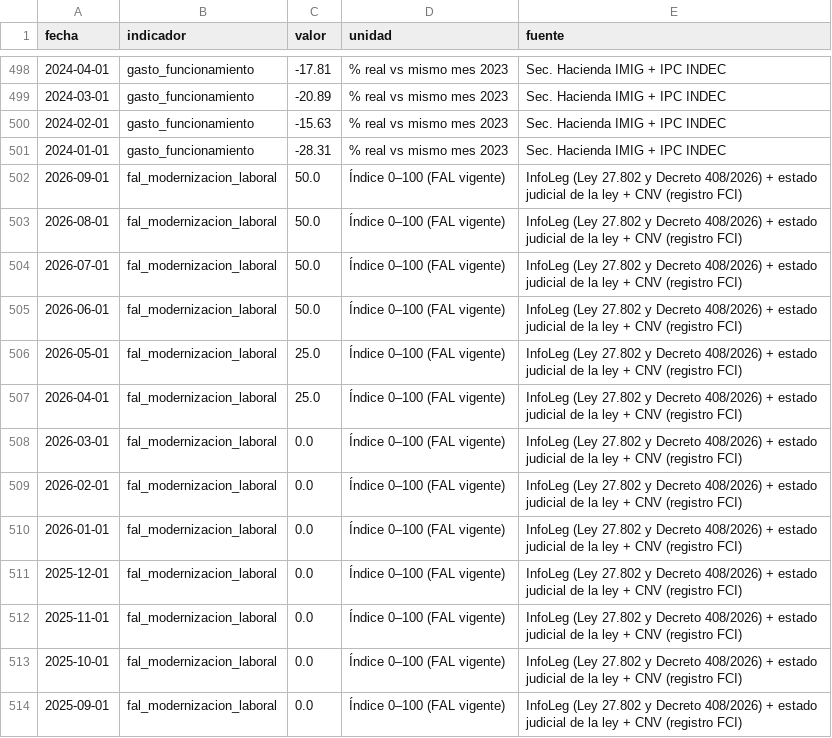
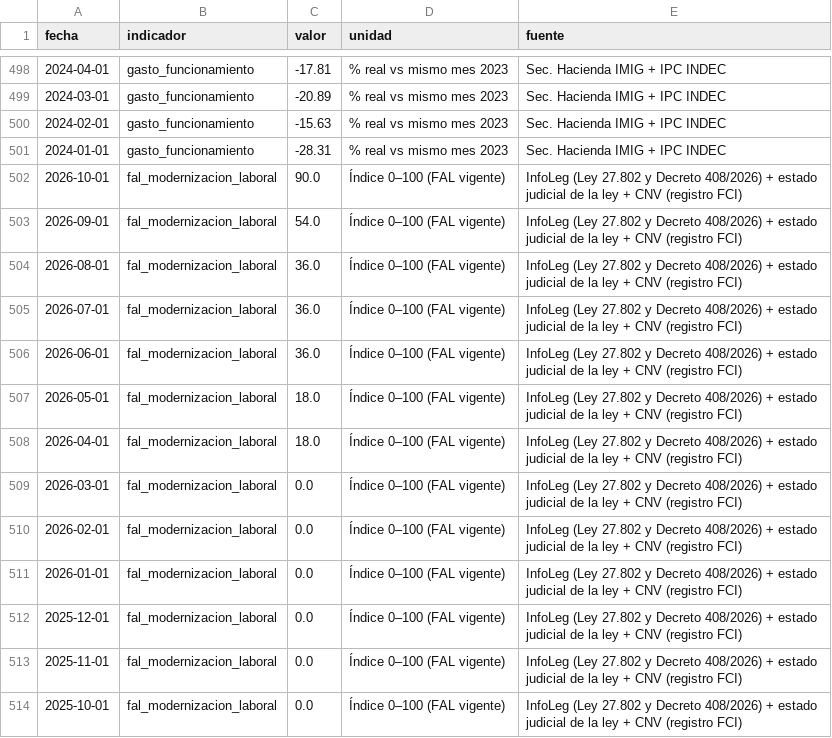
Before and after one commit to Juanpintoselso33/cigob-informe-coyuntura, a CSV file: projects/informe_coyuntura/output/series/gestion.csv, drawn as a sheet; only a part is shown, gaps mark what is left out; the shorter side is filled out with more unchanged rows.

```diff
--- a/projects/informe_coyuntura/output/series/gestion.csv
+++ b/projects/informe_coyuntura/output/series/gestion.csv
@@ -501,8 +501,9 @@ fecha,indicador,valor,unidad,fuente
 2024-01-01,gasto_funcionamiento,-28.31,% real vs mismo mes 2023,Sec. Hacienda IMIG + IPC INDEC
-2026-09-01,fal_modernizacion_laboral,50.0,Índice 0–100 (FAL vigente),InfoLeg (Ley 27.802 y Decreto 408/2026) + estado judicial de la ley + CNV (registro FCI)
-2026-08-01,fal_modernizacion_laboral,50.0,Índice 0–100 (FAL vigente),InfoLeg (Ley 27.802 y Decreto 408/2026) + estado judicial de la ley + CNV (registro FCI)
-2026-07-01,fal_modernizacion_laboral,50.0,Índice 0–100 (FAL vigente),InfoLeg (Ley 27.802 y Decreto 408/2026) + estado judicial de la ley + CNV (registro FCI)
-2026-06-01,fal_modernizacion_laboral,50.0,Índice 0–100 (FAL vigente),InfoLeg (Ley 27.802 y Decreto 408/2026) + estado judicial de la ley + CNV (registro FCI)
-2026-05-01,fal_modernizacion_laboral,25.0,Índice 0–100 (FAL vigente),InfoLeg (Ley 27.802 y Decreto 408/2026) + estado judicial de la ley + CNV (registro FCI)
-2026-04-01,fal_modernizacion_laboral,25.0,Índice 0–100 (FAL vigente),InfoLeg (Ley 27.802 y Decreto 408/2026) + estado judicial de la ley + CNV (registro FCI)
+2026-10-01,fal_modernizacion_laboral,90.0,Índice 0–100 (FAL vigente),InfoLeg (Ley 27.802 y Decreto 408/2026) + estado judicial de la ley + CNV (registro FCI)
+2026-09-01,fal_modernizacion_laboral,54.0,Índice 0–100 (FAL vigente),InfoLeg (Ley 27.802 y Decreto 408/2026) + estado judicial de la ley + CNV (registro FCI)
+2026-08-01,fal_modernizacion_laboral,36.0,Índice 0–100 (FAL vigente),InfoLeg (Ley 27.802 y Decreto 408/2026) + estado judicial de la ley + CNV (registro FCI)
+2026-07-01,fal_modernizacion_laboral,36.0,Índice 0–100 (FAL vigente),InfoLeg (Ley 27.802 y Decreto 408/2026) + estado judicial de la ley + CNV (registro FCI)
+2026-06-01,fal_modernizacion_laboral,36.0,Índice 0–100 (FAL vigente),InfoLeg (Ley 27.802 y Decreto 408/2026) + estado judicial de la ley + CNV (registro FCI)
+2026-05-01,fal_modernizacion_laboral,18.0,Índice 0–100 (FAL vigente),InfoLeg (Ley 27.802 y Decreto 408/2026) + estado judicial de la ley + CNV (registro FCI)
+2026-04-01,fal_modernizacion_laboral,18.0,Índice 0–100 (FAL vigente),InfoLeg (Ley 27.802 y Decreto 408/2026) + estado judicial de la ley + CNV (registro FCI)
 2026-03-01,fal_modernizacion_laboral,0.0,Índice 0–100 (FAL vigente),InfoLeg (Ley 27.802 y Decreto 408/2026) + estado judicial de la ley + CNV (registro FCI)
```
Also changed, not shown: 29 other files.
